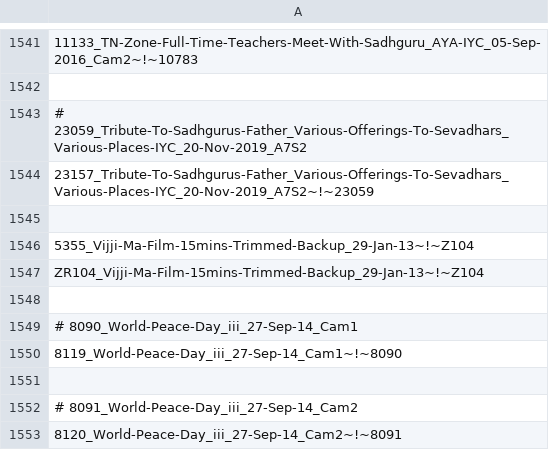
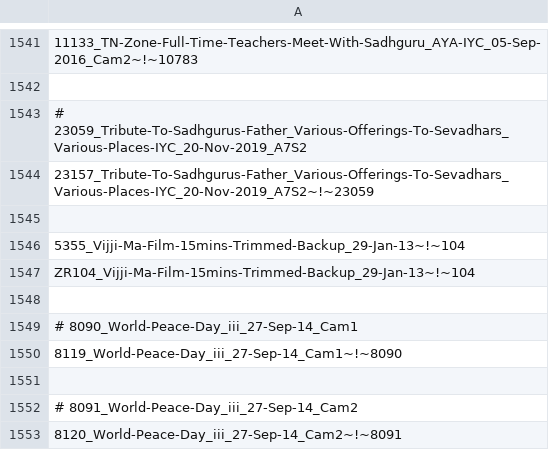
Before and after one commit to swamikevala/dwara2, a CSV file: dwara-commons/src/main/resources/ArtifactNameToSequenceNumberMapping.csv, drawn as a sheet; only a part is shown, gaps mark what is left out; the diff covers the shown part only; the diff names each change by its address in the sheet, - before the commit and + after, or states it on an @@ line.

```diff
--- a/dwara-commons/src/main/resources/ArtifactNameToSequenceNumberMapping.csv
+++ b/dwara-commons/src/main/resources/ArtifactNameToSequenceNumberMapping.csv
-A1546: 5355_Vijji-Ma-Film-15mins-Trimmed-Backup_29-Jan-13~!~Z104
+A1546: 5355_Vijji-Ma-Film-15mins-Trimmed-Backup_29-Jan-13~!~104
-A1547: ZR104_Vijji-Ma-Film-15mins-Trimmed-Backup_29-Jan-13~!~Z104
+A1547: ZR104_Vijji-Ma-Film-15mins-Trimmed-Backup_29-Jan-13~!~104
```
Also changed, not shown: 9 edited cells elsewhere in this file.
